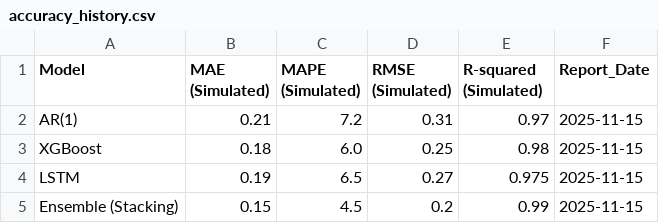
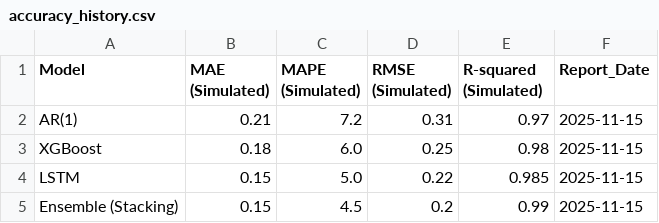
Before and after one commit to leocontime/pce-reports-website, a CSV file: accuracy_history.csv, drawn as a sheet.

```diff
--- a/accuracy_history.csv
+++ b/accuracy_history.csv
@@ -3,3 +3,3 @@ AR(1),0.21,7.2,0.31,0.97,2025-11-15
 XGBoost,0.18,6.0,0.25,0.98,2025-11-15
-LSTM,0.19,6.5,0.27,0.975,2025-11-15
+LSTM,0.15,5.0,0.22,0.985,2025-11-15
 Ensemble (Stacking),0.15,4.5,0.2,0.99,2025-11-15
```
Also changed, not shown: metrics_history.csv, pce_forecast_history.csv, 8 other files.
